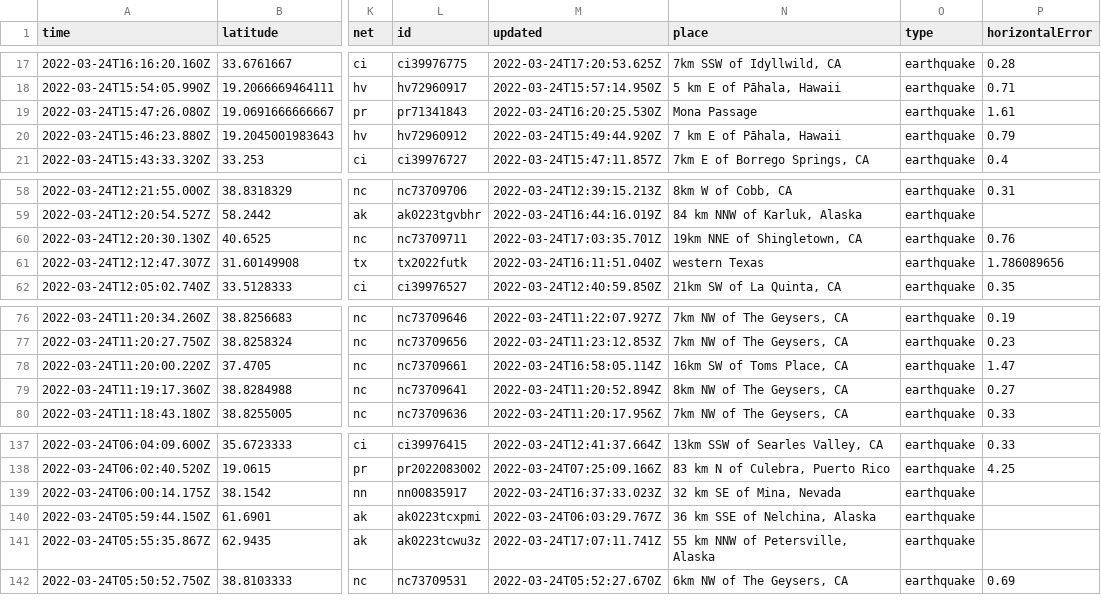
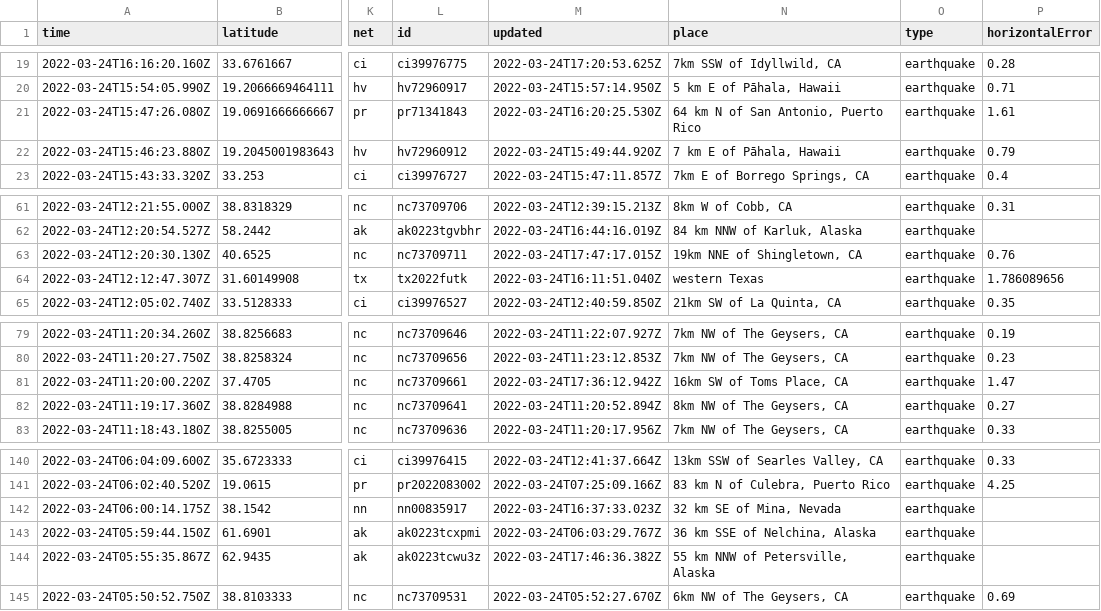
Before and after one commit to pbock/nicar22-github-actions, a CSV file: usgs_current.csv, drawn as a sheet; only a part is shown, gaps mark what is left out; addresses are those after the commit; the diff covers the shown part only; the diff names each change by its address in the sheet, - before the commit and + after, or states it on an @@ line.

```diff
--- a/usgs_current.csv
+++ b/usgs_current.csv
-N21 (place): Mona Passage
+N21 (place): 64 km N of San Antonio, Puerto Rico
-M63 (updated): 2022-03-24T17:03:35.701Z
+M63 (updated): 2022-03-24T17:47:17.015Z
-M81 (updated): 2022-03-24T16:58:05.114Z
+M81 (updated): 2022-03-24T17:36:12.942Z
-M144 (updated): 2022-03-24T17:07:11.741Z
+M144 (updated): 2022-03-24T17:46:36.382Z
```
Also changed, not shown: 5 added rows, 3 removed rows and 4 edited cells elsewhere in this file, usgs_main.csv.
